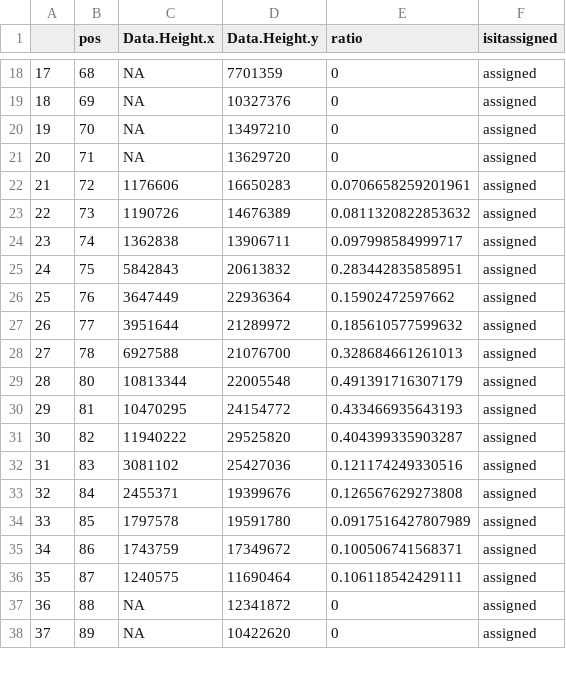
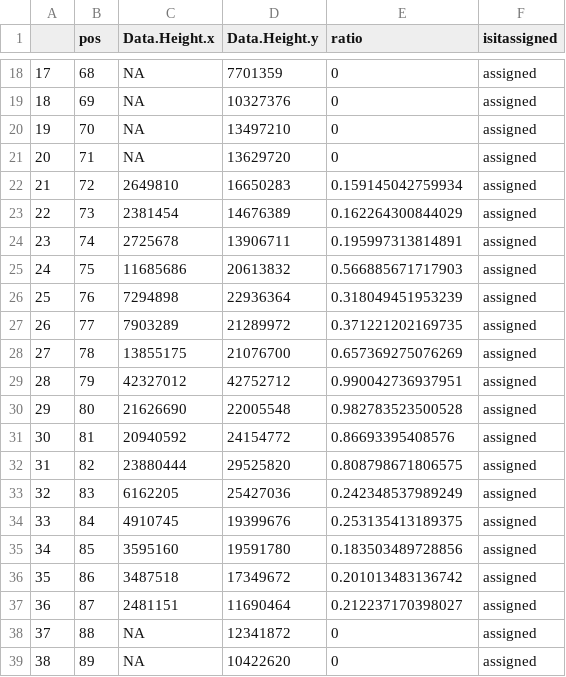
Before and after one commit to rown-h/SSB_Polarity, a CSV file: Output/CSV/YB-1_3-PRE_unscaled.csv, drawn as a sheet; only a part is shown, gaps mark what is left out; addresses are those after the commit; the diff covers the shown part only; the diff names each change by its address in the sheet, - before the commit and + after, or states it on an @@ line.

```diff
--- a/Output/CSV/YB-1_3-PRE_unscaled.csv
+++ b/Output/CSV/YB-1_3-PRE_unscaled.csv
-C22 (Data.Height.x): 1176606
+C22 (Data.Height.x): 2649810
-E22 (ratio): 0.0706658259201961
+E22 (ratio): 0.159145042759934
-C23 (Data.Height.x): 1190726
+C23 (Data.Height.x): 2381454
-E23 (ratio): 0.0811320822853632
+E23 (ratio): 0.162264300844029
-C24 (Data.Height.x): 1362838
+C24 (Data.Height.x): 2725678
-E24 (ratio): 0.097998584999717
+E24 (ratio): 0.195997313814891
-C25 (Data.Height.x): 5842843
+C25 (Data.Height.x): 11685686
-E25 (ratio): 0.283442835858951
+E25 (ratio): 0.566885671717903
-C26 (Data.Height.x): 3647449
+C26 (Data.Height.x): 7294898
-E26 (ratio): 0.15902472597662
+E26 (ratio): 0.318049451953239
-C27 (Data.Height.x): 3951644
+C27 (Data.Height.x): 7903289
-E27 (ratio): 0.185610577599632
+E27 (ratio): 0.371221202169735
-C28 (Data.Height.x): 6927588
+C28 (Data.Height.x): 13855175
-E28 (ratio): 0.328684661261013
+E28 (ratio): 0.657369275076269
+row 29: 28 | 79 | 42327012 | 42752712 | 0.990042736937951 | assigned
@@ column A renumbered from row 30 down @@
-C30 (Data.Height.x): 10813344
+C30 (Data.Height.x): 21626690
-E30 (ratio): 0.491391716307179
+E30 (ratio): 0.982783523500528
-C31 (Data.Height.x): 10470295
+C31 (Data.Height.x): 20940592
-E31 (ratio): 0.433466935643193
+E31 (ratio): 0.86693395408576
-C32 (Data.Height.x): 11940222
+C32 (Data.Height.x): 23880444
-E32 (ratio): 0.404399335903287
+E32 (ratio): 0.808798671806575
-C33 (Data.Height.x): 3081102
+C33 (Data.Height.x): 6162205
-E33 (ratio): 0.121174249330516
+E33 (ratio): 0.242348537989249
-C34 (Data.Height.x): 2455371
+C34 (Data.Height.x): 4910745
-E34 (ratio): 0.126567629273808
+E34 (ratio): 0.253135413189375
-C35 (Data.Height.x): 1797578
+C35 (Data.Height.x): 3595160
-E35 (ratio): 0.0917516427807989
+E35 (ratio): 0.183503489728856
-C36 (Data.Height.x): 1743759
+C36 (Data.Height.x): 3487518
-E36 (ratio): 0.100506741568371
+E36 (ratio): 0.201013483136742
-C37 (Data.Height.x): 1240575
+C37 (Data.Height.x): 2481151
-E37 (ratio): 0.106118542429111
+E37 (ratio): 0.212237170398027
```
Also changed, not shown: 3 added rows and 108 edited cells elsewhere in this file, 8 other files.
